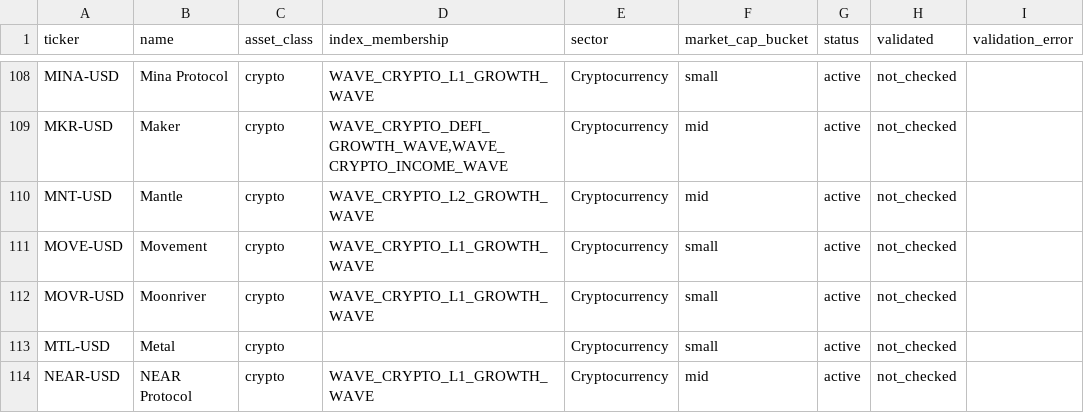
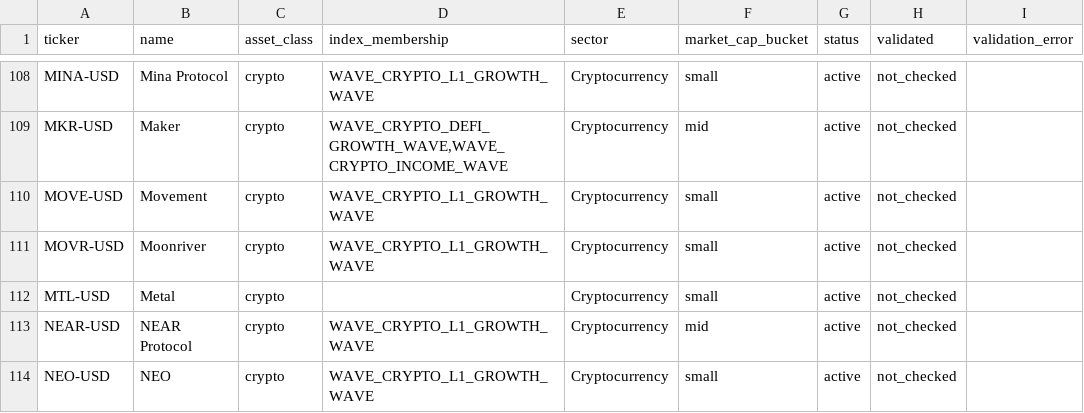
Before and after one commit to jasonheldman-creator/Waves-Simple, a CSV file: universal_universe.csv, drawn as a sheet; only a part is shown, gaps mark what is left out; the shorter side is filled out with more unchanged rows; the diff names each change by its address in the sheet, - before the commit and + after, or states it on an @@ line.

Commit message:
Update universal_universe.csv

```diff
--- a/universal_universe.csv
+++ b/universal_universe.csv
-row 110: MNT-USD | Mantle | crypto | WAVE_CRYPTO_L2_GROWTH_WAVE | Cryptocurrency | mid | active | not_checked
```
